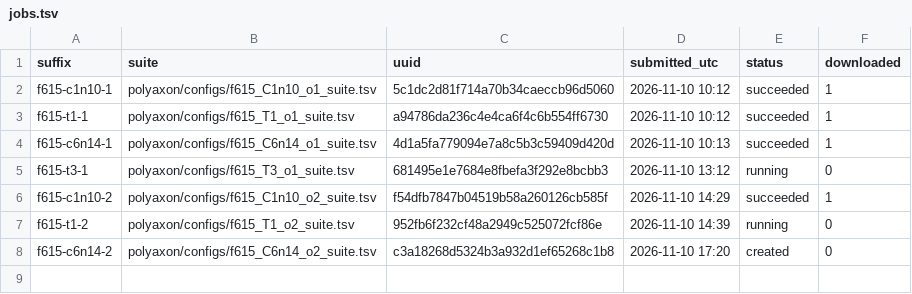
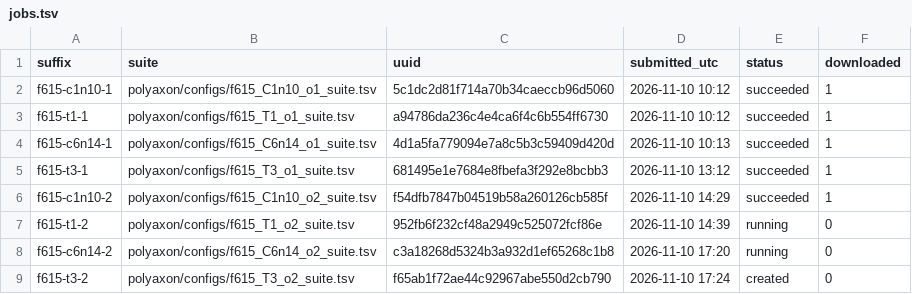
Before and after one commit to gabrielliman/prism-research, a TSV file: reports/data/F06/f615/jobs.tsv, drawn as a sheet.

```diff
--- a/reports/data/F06/f615/jobs.tsv
+++ b/reports/data/F06/f615/jobs.tsv
@@ -4,5 +4,6 @@ f615-t1-1	polyaxon/configs/f615_T1_o1_suite.tsv	a94786da236c4e4ca6f4c6b554ff6730
 f615-c6n14-1	polyaxon/configs/f615_C6n14_o1_suite.tsv	4d1a5fa779094e7a8c5b3c59409d420d	2026-11-10 10:13	succeeded	1
-f615-t3-1	polyaxon/configs/f615_T3_o1_suite.tsv	681495e1e7684e8fbefa3f292e8bcbb3	2026-11-10 13:12	running	0
+f615-t3-1	polyaxon/configs/f615_T3_o1_suite.tsv	681495e1e7684e8fbefa3f292e8bcbb3	2026-11-10 13:12	succeeded	1
 f615-c1n10-2	polyaxon/configs/f615_C1n10_o2_suite.tsv	f54dfb7847b04519b58a260126cb585f	2026-11-10 14:29	succeeded	1
 f615-t1-2	polyaxon/configs/f615_T1_o2_suite.tsv	952fb6f232cf48a2949c525072fcf86e	2026-11-10 14:39	running	0
-f615-c6n14-2	polyaxon/configs/f615_C6n14_o2_suite.tsv	c3a18268d5324b3a932d1ef65268c1b8	2026-11-10 17:20	created	0
+f615-c6n14-2	polyaxon/configs/f615_C6n14_o2_suite.tsv	c3a18268d5324b3a932d1ef65268c1b8	2026-11-10 17:20	running	0
+f615-t3-2	polyaxon/configs/f615_T3_o2_suite.tsv	f65ab1f72ae44c92967abe550d2cb790	2026-11-10 17:24	created	0
```
Also changed, not shown: 2 other files.
